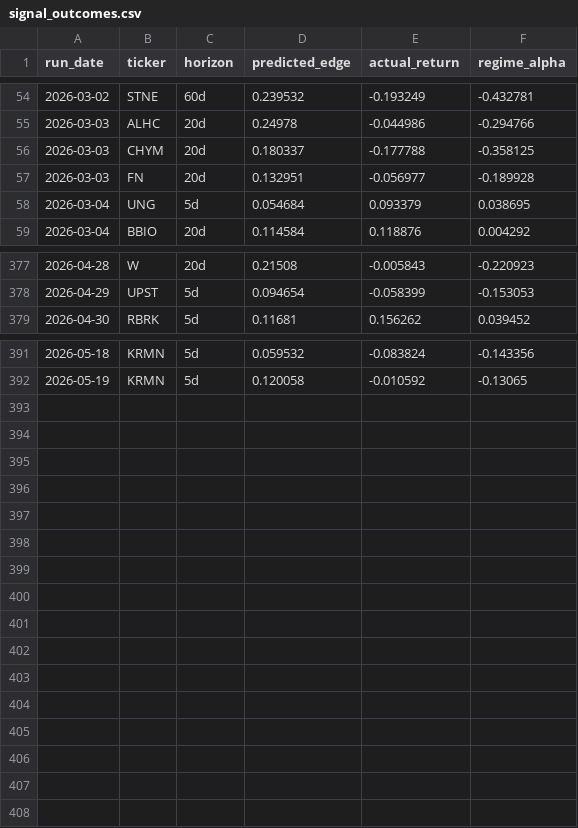
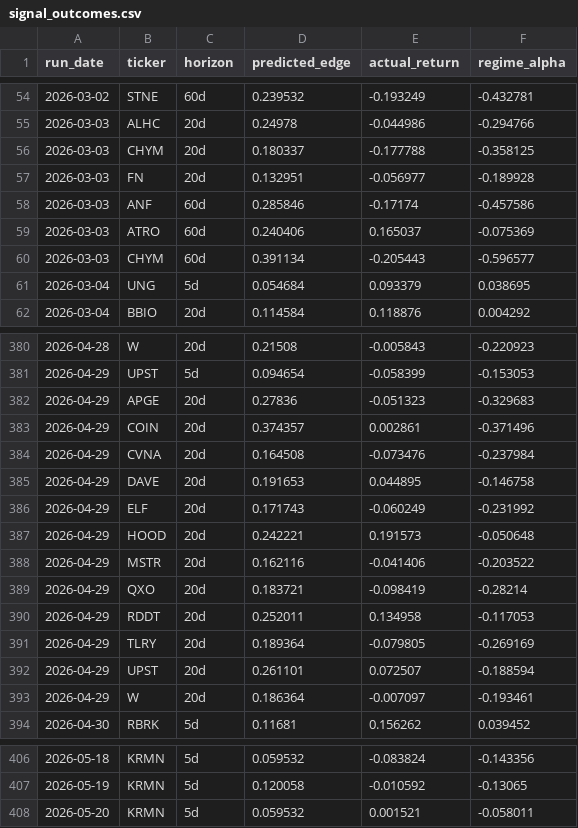
Before and after one commit to helioskozak-cloud/regime-desk, a CSV file: data/signal_outcomes.csv, drawn as a sheet; only a part is shown, gaps mark what is left out.

```diff
--- a/data/signal_outcomes.csv
+++ b/data/signal_outcomes.csv
@@ -57,2 +57,5 @@ run_date,ticker,horizon,predicted_edge,actual_return,regime_alpha
 2026-03-03,FN,20d,0.132951,-0.056977,-0.189928
+2026-03-03,ANF,60d,0.285846,-0.17174,-0.457586
+2026-03-03,ATRO,60d,0.240406,0.165037,-0.075369
+2026-03-03,CHYM,60d,0.391134,-0.205443,-0.596577
 2026-03-04,UNG,5d,0.054684,0.093379,0.038695
@@ -378,2 +381,14 @@ run_date,ticker,horizon,predicted_edge,actual_return,regime_alpha
 2026-04-29,UPST,5d,0.094654,-0.058399,-0.153053
+2026-04-29,APGE,20d,0.27836,-0.051323,-0.329683
+2026-04-29,COIN,20d,0.374357,0.002861,-0.371496
+2026-04-29,CVNA,20d,0.164508,-0.073476,-0.237984
+2026-04-29,DAVE,20d,0.191653,0.044895,-0.146758
+2026-04-29,ELF,20d,0.171743,-0.060249,-0.231992
+2026-04-29,HOOD,20d,0.242221,0.191573,-0.050648
+2026-04-29,MSTR,20d,0.162116,-0.041406,-0.203522
+2026-04-29,QXO,20d,0.183721,-0.098419,-0.28214
+2026-04-29,RDDT,20d,0.252011,0.134958,-0.117053
+2026-04-29,TLRY,20d,0.189364,-0.079805,-0.269169
+2026-04-29,UPST,20d,0.261101,0.072507,-0.188594
+2026-04-29,W,20d,0.186364,-0.007097,-0.193461
 2026-04-30,RBRK,5d,0.11681,0.156262,0.039452
@@ -392 +407,2 @@ run_date,ticker,horizon,predicted_edge,actual_return,regime_alpha
 2026-05-19,KRMN,5d,0.120058,-0.010592,-0.13065
+2026-05-20,KRMN,5d,0.059532,0.001521,-0.058011
```
Also changed, not shown: data/stock_scores.csv, data/theme_summary.csv, 9 other files.
